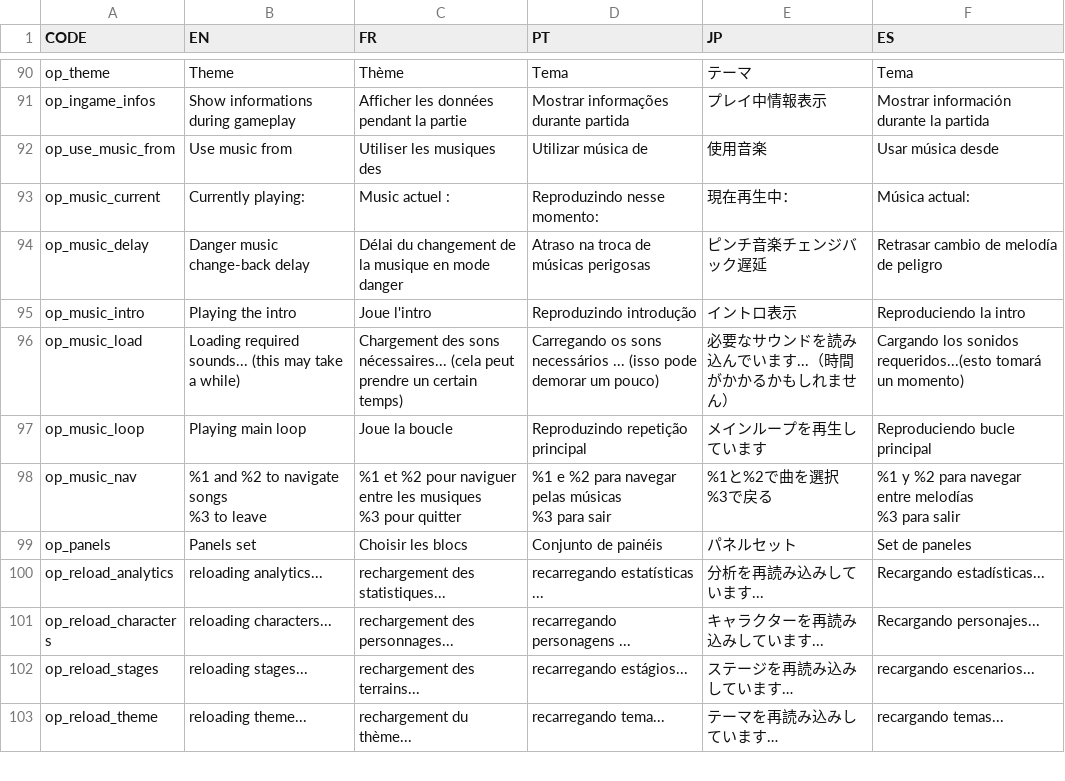
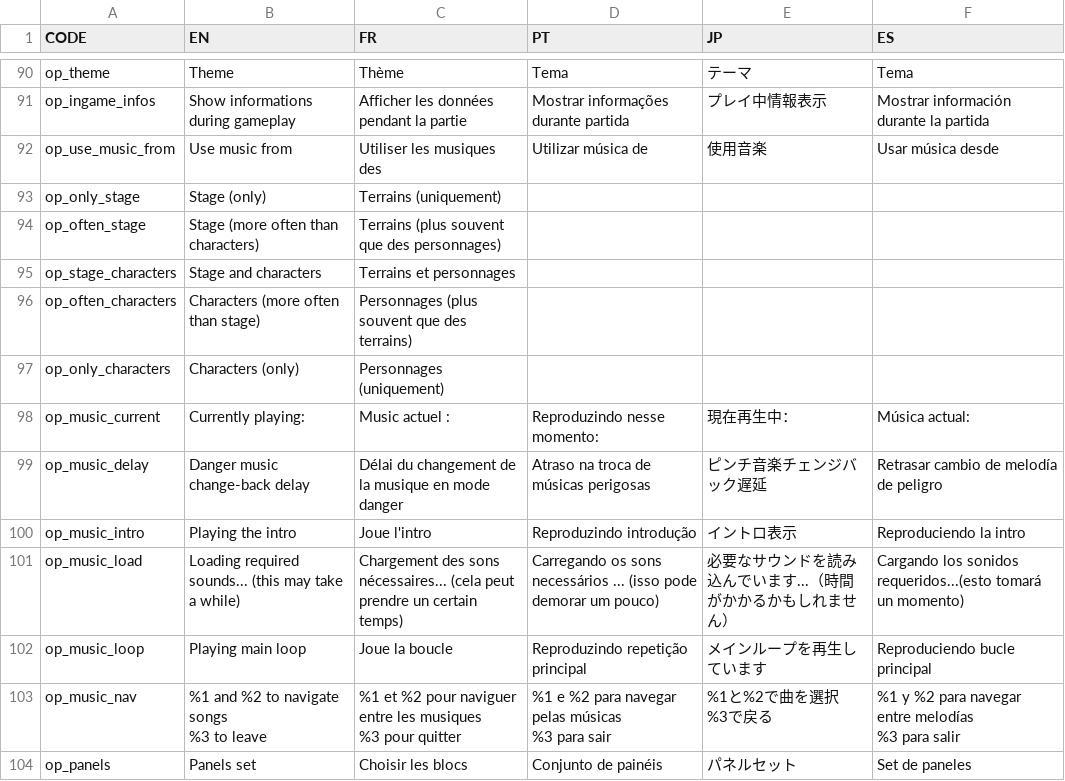
Before and after one commit to panel-attack/panel-game, a CSV file: localization.csv, drawn as a sheet; only a part is shown, gaps mark what is left out; the shorter side is filled out with more unchanged rows; the diff names each change by its address in the sheet, - before the commit and + after, or states it on an @@ line.

```diff
--- a/localization.csv
+++ b/localization.csv
+row 93: op_only_stage | Stage (only) | Terrains (uniquement)
+row 94: op_often_stage | Stage (more often than characters) | Terrains (plus souvent que des personnages)
+row 95: op_stage_characters | Stage and characters | Terrains et personnages
+row 96: op_often_characters | Characters (more often than stage) | Personnages (plus souvent que des terrains)
+row 97: op_only_characters | Characters (only) | Personnages (uniquement)
```
Also changed, not shown: 5 other files.
